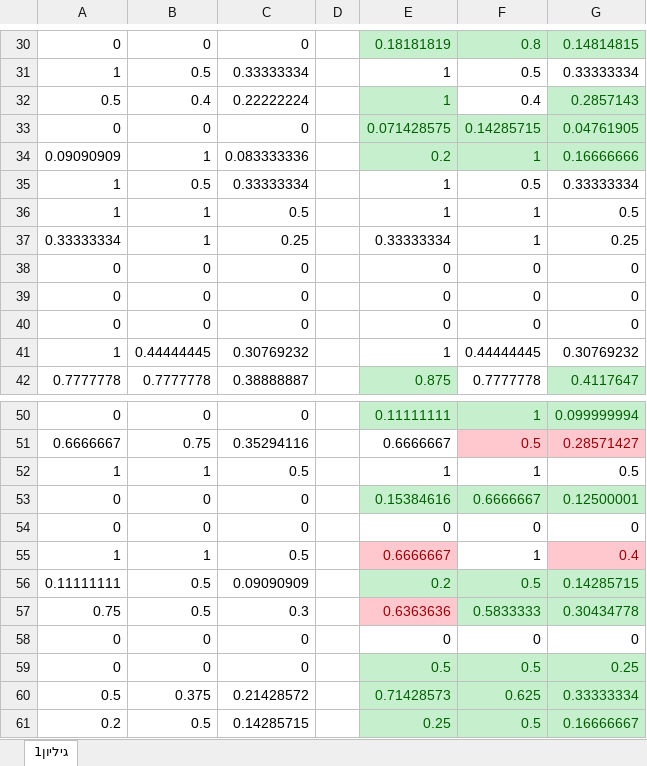
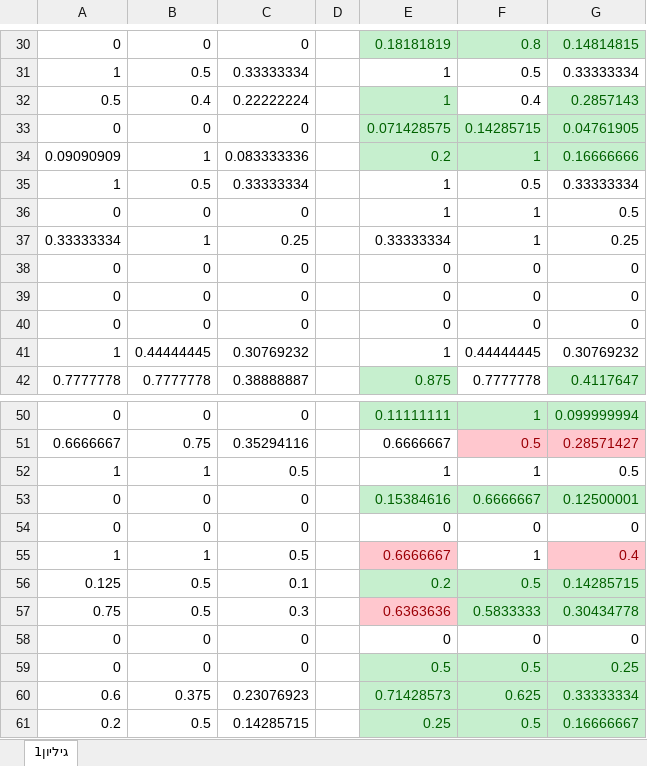
Before and after one commit to RaniSharim/ir_hw_3, an Excel workbook: hw3_precision_recall.xlsx, sheet גיליון1, drawn as a sheet; only a part is shown, gaps mark what is left out; values as stored, in another font and other column widths than the file's, no borders; conditional formats and table styles not drawn; the diff covers the shown part only; the diff names each change by its address in the sheet, - before the commit and + after, or states it on an @@ line.

```diff
--- a/hw3_precision_recall.xlsx (sheet גיליון1)
+++ b/hw3_precision_recall.xlsx (sheet גיליון1)
-A36: 1
+A36: 0
-B36: 1
+B36: 0
-C36: 0.5
+C36: 0
-A56: 0.11111111
+A56: 0.125
-C56: 0.09090909
+C56: 0.1
-A60: 0.5
+A60: 0.6
-C60: 0.21428572
+C60: 0.23076923
```
Also changed, not shown: 19 edited cells elsewhere in this sheet, 5 other files.
